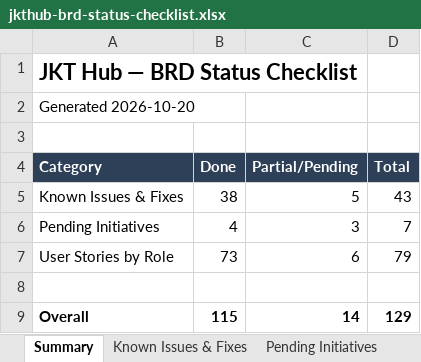
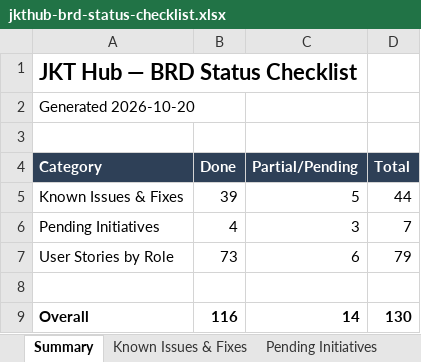
Before and after one commit to dammyjay/edtech_new, an Excel workbook: docs/jkthub-brd-status-checklist.xlsx, sheet Summary, drawn as a sheet; values as stored, in another font and other column widths than the file's, no borders; the diff names each change by its address in the sheet, - before the commit and + after, or states it on an @@ line.

```diff
--- a/docs/jkthub-brd-status-checklist.xlsx (sheet Summary)
+++ b/docs/jkthub-brd-status-checklist.xlsx (sheet Summary)
-B5 (Done): 38
+B5 (Done): 39
-D5 (Total): 43
+D5 (Total): 44
-B9 (Done): 115
+B9 (Done): 116
-D9 (Total): 129
+D9 (Total): 130
```
Also changed, not shown: sheet Known Issues & Fixes, sheet Pending Initiatives.
